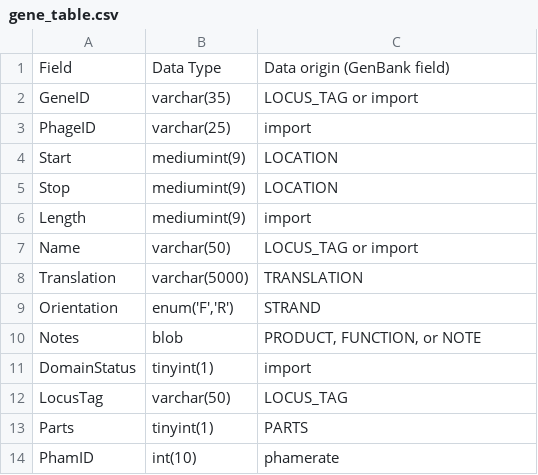
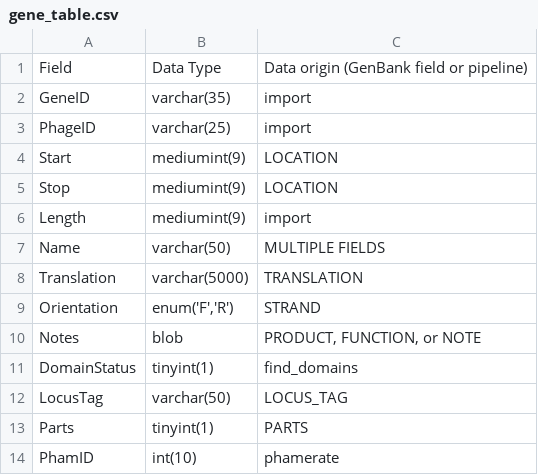
Before and after one commit to SEA-PHAGES/pdm_utils, a CSV file: docs/source/images/database_structure/gene_table.csv, drawn as a sheet.

```diff
--- a/docs/source/images/database_structure/gene_table.csv
+++ b/docs/source/images/database_structure/gene_table.csv
@@ -1,3 +1,3 @@
-Field,Data Type,Data origin (GenBank field)
-GeneID,varchar(35),LOCUS_TAG or import
+Field,Data Type,Data origin (GenBank field or pipeline)
+GeneID,varchar(35),import
 PhageID,varchar(25),import
@@ -6,3 +6,3 @@ Stop,mediumint(9),LOCATION
 Length,mediumint(9),import
-Name,varchar(50),LOCUS_TAG or import
+Name,varchar(50),MULTIPLE FIELDS
 Translation,varchar(5000),TRANSLATION
@@ -10,3 +10,3 @@ Orientation,"enum('F','R')",STRAND
 Notes,blob,"PRODUCT, FUNCTION, or NOTE"
-DomainStatus,tinyint(1),import
+DomainStatus,tinyint(1),find_domains
 LocusTag,varchar(50),LOCUS_TAG
```
Also changed, not shown: docs/source/images/database_structure/phage_table.csv, 11 other files.
